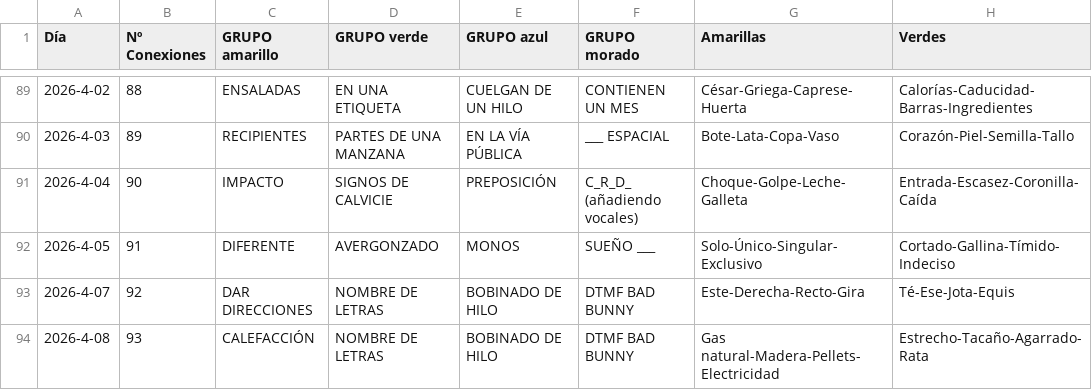
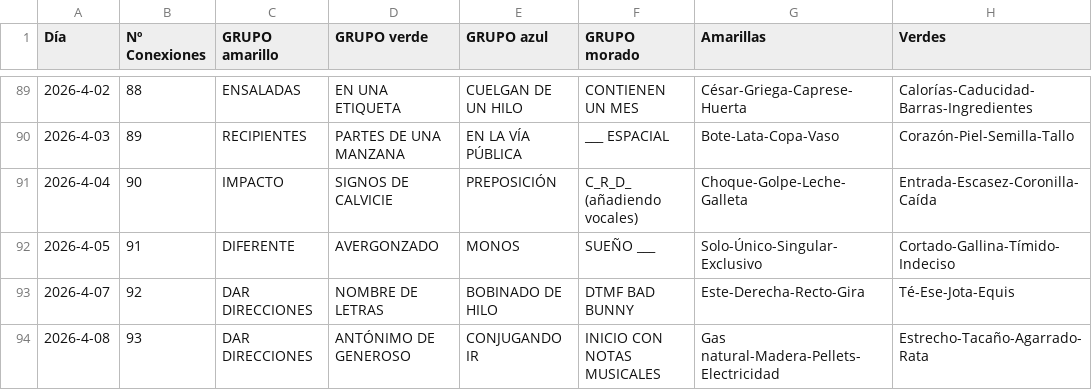
Before and after one commit to Pedrobf99/Conexiones, a CSV file: conexiones.csv, drawn as a sheet; only a part is shown, gaps mark what is left out; the diff names each change by its address in the sheet, - before the commit and + after, or states it on an @@ line.

Commit message:
Update conexiones.csv

```diff
--- a/conexiones.csv
+++ b/conexiones.csv
-C94 (GRUPO amarillo): CALEFACCIÓN
+C94 (GRUPO amarillo): DAR DIRECCIONES
-D94 (GRUPO verde): NOMBRE DE LETRAS
+D94 (GRUPO verde): ANTÓNIMO DE GENEROSO
-E94 (GRUPO azul): BOBINADO DE HILO
+E94 (GRUPO azul): CONJUGANDO IR
-F94 (GRUPO morado): DTMF BAD BUNNY
+F94 (GRUPO morado): INICIO CON NOTAS MUSICALES
```
